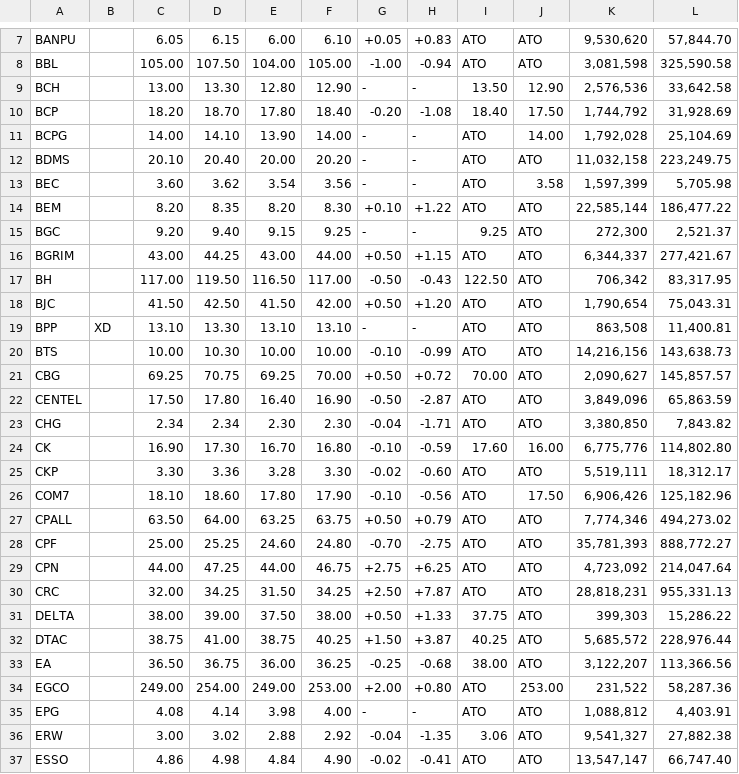
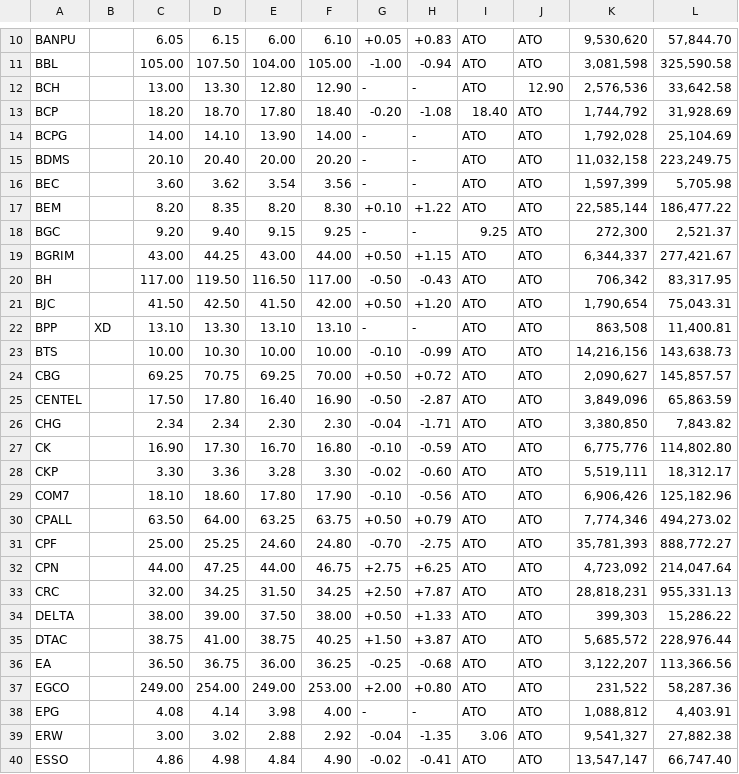
Before and after one commit to adminho/trading-stock-thailand, a CSV file: datasets/List_SET100.csv, drawn as a sheet; only a part is shown, gaps mark what is left out; the diff covers the shown part only.

Commit message:
Update List_SET100.csv

```diff
--- a/datasets/List_SET100.csv
+++ b/datasets/List_SET100.csv
@@ -8,7 +11,7 @@ BANPU		6.05	6.15	6.00	6.10	+0.05	+0.83	ATO	ATO	9,530,620	57,844.70
 BBL		105.00	107.50	104.00	105.00	-1.00	-0.94	ATO	ATO	3,081,598	325,590.58
-BCH		13.00	13.30	12.80	12.90	-	-	13.50	12.90	2,576,536	33,642.58
-BCP		18.20	18.70	17.80	18.40	-0.20	-1.08	18.40	17.50	1,744,792	31,928.69
-BCPG		14.00	14.10	13.90	14.00	-	-	ATO	14.00	1,792,028	25,104.69
+BCH		13.00	13.30	12.80	12.90	-	-	ATO	12.90	2,576,536	33,642.58
+BCP		18.20	18.70	17.80	18.40	-0.20	-1.08	18.40	ATO	1,744,792	31,928.69
+BCPG		14.00	14.10	13.90	14.00	-	-	ATO	ATO	1,792,028	25,104.69
 BDMS		20.10	20.40	20.00	20.20	-	-	ATO	ATO	11,032,158	223,249.75
-BEC		3.60	3.62	3.54	3.56	-	-	ATO	3.58	1,597,399	5,705.98
+BEC		3.60	3.62	3.54	3.56	-	-	ATO	ATO	1,597,399	5,705.98
 BEM		8.20	8.35	8.20	8.30	+0.10	+1.22	ATO	ATO	22,585,144	186,477.22
@@ -16,3 +19,3 @@ BGC		9.20	9.40	9.15	9.25	-	-	9.25	ATO	272,300	2,521.37
 BGRIM		43.00	44.25	43.00	44.00	+0.50	+1.15	ATO	ATO	6,344,337	277,421.67
-BH		117.00	119.50	116.50	117.00	-0.50	-0.43	122.50	ATO	706,342	83,317.95
+BH		117.00	119.50	116.50	117.00	-0.50	-0.43	ATO	ATO	706,342	83,317.95
 BJC		41.50	42.50	41.50	42.00	+0.50	+1.20	ATO	ATO	1,790,654	75,043.31
@@ -20,8 +23,8 @@ BPP	XD	13.10	13.30	13.10	13.10	-	-	ATO	ATO	863,508	11,400.81
 BTS		10.00	10.30	10.00	10.00	-0.10	-0.99	ATO	ATO	14,216,156	143,638.73
-CBG		69.25	70.75	69.25	70.00	+0.50	+0.72	70.00	ATO	2,090,627	145,857.57
+CBG		69.25	70.75	69.25	70.00	+0.50	+0.72	ATO	ATO	2,090,627	145,857.57
 CENTEL		17.50	17.80	16.40	16.90	-0.50	-2.87	ATO	ATO	3,849,096	65,863.59
 CHG		2.34	2.34	2.30	2.30	-0.04	-1.71	ATO	ATO	3,380,850	7,843.82
-CK		16.90	17.30	16.70	16.80	-0.10	-0.59	17.60	16.00	6,775,776	114,802.80
+CK		16.90	17.30	16.70	16.80	-0.10	-0.59	ATO	ATO	6,775,776	114,802.80
 CKP		3.30	3.36	3.28	3.30	-0.02	-0.60	ATO	ATO	5,519,111	18,312.17
-COM7		18.10	18.60	17.80	17.90	-0.10	-0.56	ATO	17.50	6,906,426	125,182.96
+COM7		18.10	18.60	17.80	17.90	-0.10	-0.56	ATO	ATO	6,906,426	125,182.96
 CPALL		63.50	64.00	63.25	63.75	+0.50	+0.79	ATO	ATO	7,774,346	494,273.02
@@ -30,6 +33,6 @@ CPN		44.00	47.25	44.00	46.75	+2.75	+6.25	ATO	ATO	4,723,092	214,047.64
 CRC		32.00	34.25	31.50	34.25	+2.50	+7.87	ATO	ATO	28,818,231	955,331.13
-DELTA		38.00	39.00	37.50	38.00	+0.50	+1.33	37.75	ATO	399,303	15,286.22
-DTAC		38.75	41.00	38.75	40.25	+1.50	+3.87	40.25	ATO	5,685,572	228,976.44
-EA		36.50	36.75	36.00	36.25	-0.25	-0.68	38.00	ATO	3,122,207	113,366.56
-EGCO		249.00	254.00	249.00	253.00	+2.00	+0.80	ATO	253.00	231,522	58,287.36
+DELTA		38.00	39.00	37.50	38.00	+0.50	+1.33	ATO	ATO	399,303	15,286.22
+DTAC		38.75	41.00	38.75	40.25	+1.50	+3.87	ATO	ATO	5,685,572	228,976.44
+EA		36.50	36.75	36.00	36.25	-0.25	-0.68	ATO	ATO	3,122,207	113,366.56
+EGCO		249.00	254.00	249.00	253.00	+2.00	+0.80	ATO	ATO	231,522	58,287.36
 EPG		4.08	4.14	3.98	4.00	-	-	ATO	ATO	1,088,812	4,403.91
```
Also changed, not shown: 3 added rows and 25 edited cells elsewhere in this file.
